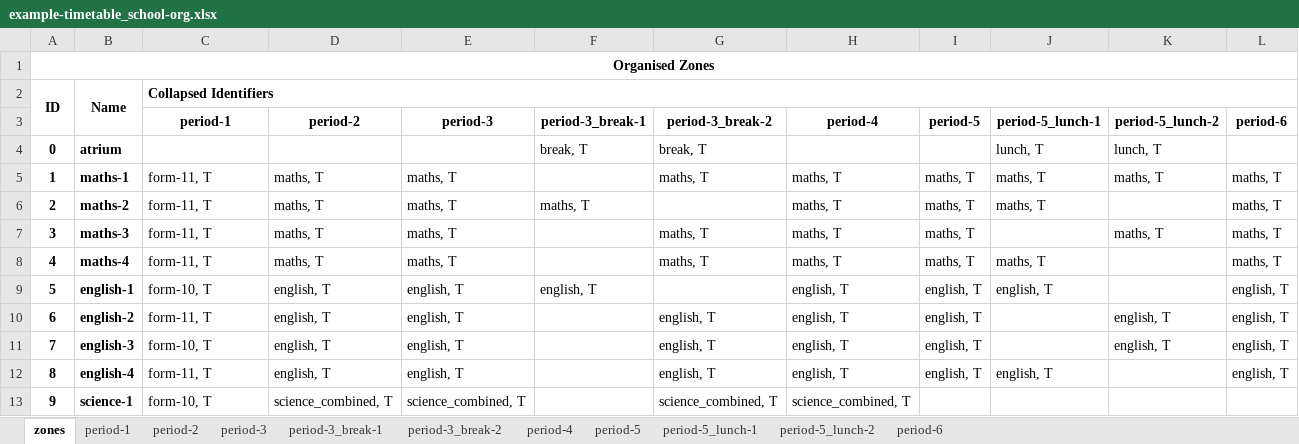
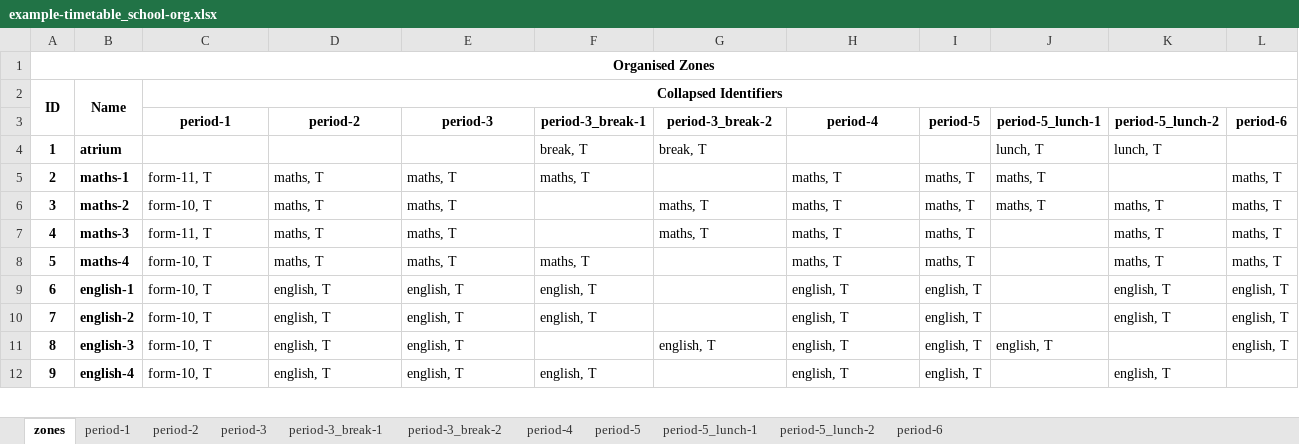
Before and after one commit to samgeorgedixon/entity_organisation_program, an Excel workbook: examples/eop_config/spreadsheets/example-timetable_school-org.xlsx, sheet zones, drawn as a sheet; only a part is shown; values as stored, in another font and other column widths than the file's, no borders; removed rows and columns are numbered as before the commit, all else as after; the diff covers the shown part only; the diff names each change by its address in the sheet, - before the commit and + after, or states it on an @@ line.

```diff
--- a/examples/eop_config/spreadsheets/example-timetable_school-org.xlsx (sheet zones)
+++ b/examples/eop_config/spreadsheets/example-timetable_school-org.xlsx (sheet zones)
-C2 alignment: left
+C2 alignment: center
-A4: 0
+A4: 1
-row 5: 1 | maths-1 | form-11, T | maths, T | maths, T |  | maths, T | maths, T | maths, T | maths, T | maths, T | maths, T
-B5: maths-2
+B5: maths-1
-B6: maths-3
+B6: maths-2
-C6 (period-1): form-11, T
+C6 (period-1): form-10, T
-J6 (period-5_lunch-1): (empty)
+J6 (period-5_lunch-1): maths, T
-B7: maths-4
+B7: maths-3
-J7 (period-5_lunch-1): maths, T
+J7 (period-5_lunch-1): (empty)
-K7:K8 (period-5_lunch-2): (empty)
+K7:K8 (period-5_lunch-2): maths, T
-B8: english-1
+B8: maths-4
-D8 (period-2): english, T
+D8 (period-2): maths, T
-E8 (period-3): english, T
+E8 (period-3): maths, T
-F8 (period-3_break-1): english, T
+F8 (period-3_break-1): maths, T
-H8 (period-4): english, T
+H8 (period-4): maths, T
-I8 (period-5): english, T
+I8 (period-5): maths, T
-J8 (period-5_lunch-1): english, T
+J8 (period-5_lunch-1): (empty)
-L8 (period-6): english, T
+L8 (period-6): maths, T
-B9: english-2
+B9: english-1
-C9 (period-1): form-11, T
+C9 (period-1): form-10, T
-F9:F10 (period-3_break-1): (empty)
+F9:F10 (period-3_break-1): english, T
-G9:G10 (period-3_break-2): english, T
+G9:G10 (period-3_break-2): (empty)
-B10: english-3
+B10: english-2
-B11: english-4
+B11: english-3
-C11 (period-1): form-11, T
+C11 (period-1): form-10, T
-B12: science-1
+B12: english-4
-D12 (period-2): science_combined, T
+D12 (period-2): english, T
-E12 (period-3): science_combined, T
+E12 (period-3): english, T
-F12 (period-3_break-1): (empty)
+F12 (period-3_break-1): english, T
-G12 (period-3_break-2): science_combined, T
+G12 (period-3_break-2): (empty)
-H12 (period-4): science_combined, T
+H12 (period-4): english, T
-I12 (period-5): (empty)
+I12 (period-5): english, T
-K12 (period-5_lunch-2): (empty)
+K12 (period-5_lunch-2): english, T
```
Also changed, not shown: 2 added rows, 1 removed row and 77 edited cells elsewhere in this sheet, sheet period-5_lunch-1, sheet period-5_lunch-2, sheet period-4, sheet period-2, sheet period-3, sheet period-1, 4 more sheets, examples/eop_config/spreadsheets/example-classroom_seating_plan-org.xlsx, examples/eop_config/spreadsheets/example-classroom_seating_plan.xlsx, 13 other files.
